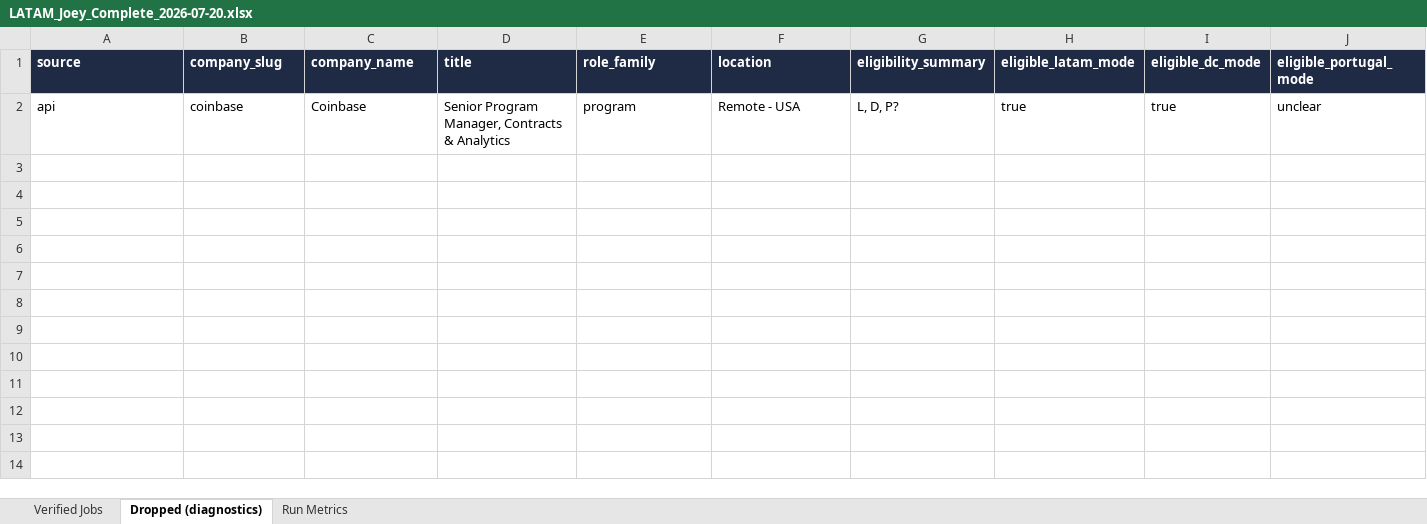
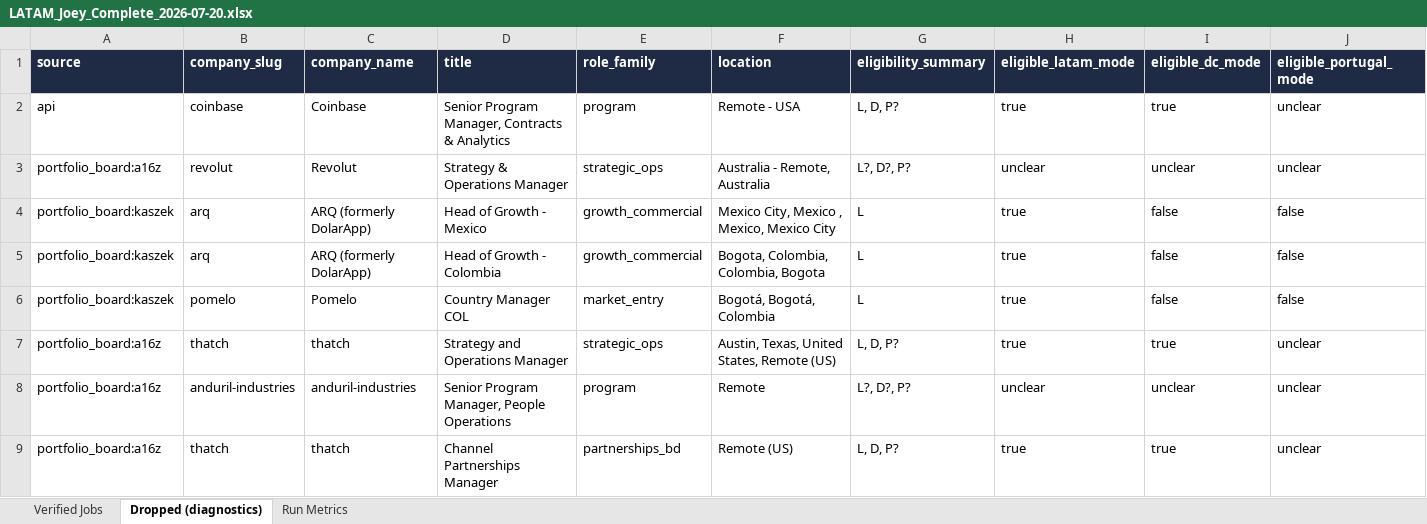
Before and after one commit to jojo-d-explorer/ai-automation-portfolio, an Excel workbook: results/joey/LATAM/Week_of_2026-07-20/LATAM_Joey_Complete_2026-07-20.xlsx, sheet Dropped (diagnostics), drawn as a sheet; only a part is shown; values as stored, in another font and other column widths than the file's, no borders; rows hold the shown columns only; the diff names each change by its address in the sheet, - before the commit and + after, or states it on an @@ line.

```diff
--- a/results/joey/LATAM/Week_of_2026-07-20/LATAM_Joey_Complete_2026-07-20.xlsx (sheet Dropped (diagnostics))
+++ b/results/joey/LATAM/Week_of_2026-07-20/LATAM_Joey_Complete_2026-07-20.xlsx (sheet Dropped (diagnostics))
+row 3: portfolio_board:a16z | revolut | Revolut | Strategy & Operations Manager | strategic_ops | Australia - Remote, Australia | L?, D?, P? | unclear | unclear | unclear
+row 4: portfolio_board:kaszek | arq | ARQ (formerly DolarApp) | Head of Growth - Mexico | growth_commercial | Mexico City, Mexico , Mexico, Mexico City | L | true | false | false
+row 5: portfolio_board:kaszek | arq | ARQ (formerly DolarApp) | Head of Growth - Colombia | growth_commercial | Bogota, Colombia, Colombia, Bogota | L | true | false | false
+row 6: portfolio_board:kaszek | pomelo | Pomelo | Country Manager COL | market_entry | Bogotá, Bogotá, Colombia | L | true | false | false
+row 7: portfolio_board:a16z | thatch | thatch | Strategy and Operations Manager | strategic_ops | Austin, Texas, United States, Remote (US) | L, D, P? | true | true | unclear
+row 8: portfolio_board:a16z | anduril-industries | anduril-industries | Senior Program Manager, People Operations | program | Remote | L?, D?, P? | unclear | unclear | unclear
+row 9: portfolio_board:a16z | thatch | thatch | Channel Partnerships Manager | partnerships_bd | Remote (US) | L, D, P? | true | true | unclear
```
Also changed, not shown: sheet Verified Jobs, sheet Run Metrics, results/joey/LATAM/Week_of_2026-07-20/Scored_LATAM_Joey_Complete_2026-07-20.xlsx, 16 other files.
